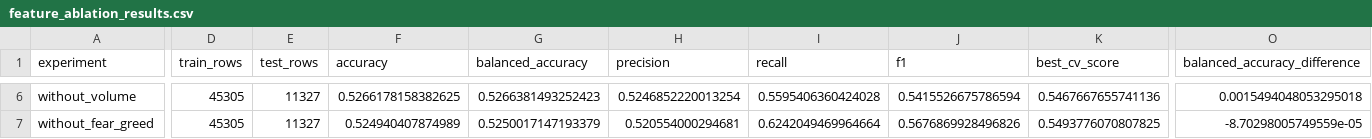
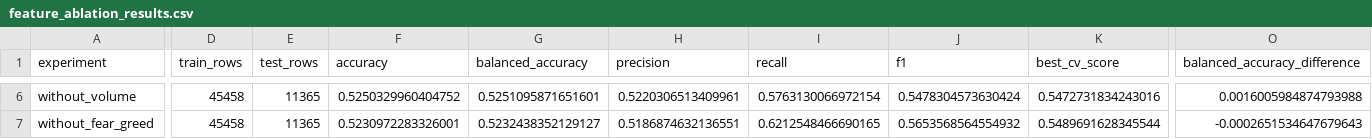
Before and after one commit to manindrarana/Financial_Data_Analyzer, a CSV file: reports/feature_ablation_results.csv, drawn as a sheet; only a part is shown, gaps mark what is left out; the diff covers the shown part only; the diff names each change by its address in the sheet, - before the commit and + after, or states it on an @@ line.

Commit message:
orchestration, updated data, models and metadatas

```diff
--- a/reports/feature_ablation_results.csv
+++ b/reports/feature_ablation_results.csv
-D6:D7 (train_rows): 45305
+D6:D7 (train_rows): 45458
-E6:E7 (test_rows): 11327
+E6:E7 (test_rows): 11365
-F6 (accuracy): 0.5266178158382625
+F6 (accuracy): 0.5250329960404752
-G6 (balanced_accuracy): 0.5266381493252423
+G6 (balanced_accuracy): 0.5251095871651601
-H6 (precision): 0.5246852220013254
+H6 (precision): 0.5220306513409961
-I6 (recall): 0.5595406360424028
+I6 (recall): 0.5763130066972154
-J6 (f1): 0.5415526675786594
+J6 (f1): 0.5478304573630424
-K6 (best_cv_score): 0.5467667655741136
+K6 (best_cv_score): 0.5472731834243016
-O6 (balanced_accuracy_difference): 0.0015494048053295018
+O6 (balanced_accuracy_difference): 0.0016005984874793988
-F7 (accuracy): 0.524940407874989
+F7 (accuracy): 0.5230972283326001
-G7 (balanced_accuracy): 0.5250017147193379
+G7 (balanced_accuracy): 0.5232438352129127
-H7 (precision): 0.520554000294681
+H7 (precision): 0.5186874632136551
-I7 (recall): 0.6242049469964664
+I7 (recall): 0.6212548466690165
-J7 (f1): 0.5676869928496826
+J7 (f1): 0.5653568564554932
-K7 (best_cv_score): 0.5493776070807825
+K7 (best_cv_score): 0.5489691628345544
-O7 (balanced_accuracy_difference): -8.70298005749559e-05
+O7 (balanced_accuracy_difference): -0.0002651534647679643
```
Also changed, not shown: 50 edited cells elsewhere in this file, 11 other files.
